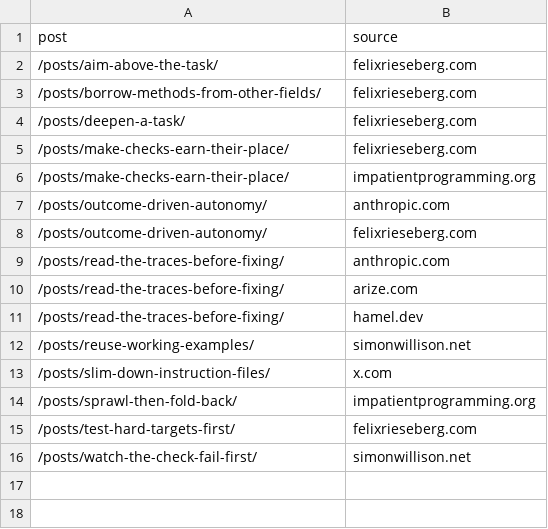
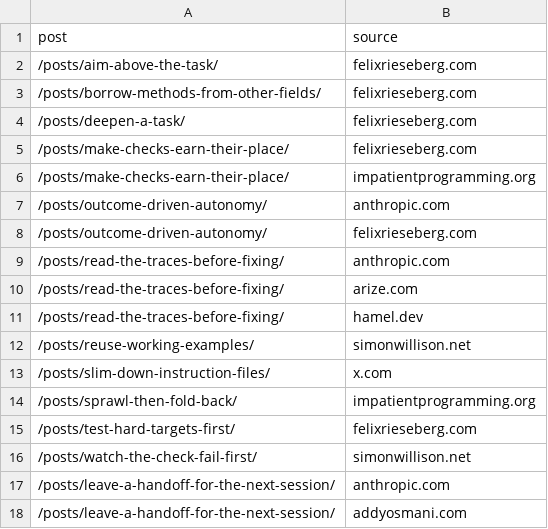
Before and after one commit to ruliana/human-free-zone-blog, a TSV file: post-sources.tsv, drawn as a sheet.

```diff
--- a/post-sources.tsv
+++ b/post-sources.tsv
@@ -16 +16,3 @@ post	source
 /posts/watch-the-check-fail-first/	simonwillison.net
+/posts/leave-a-handoff-for-the-next-session/	anthropic.com
+/posts/leave-a-handoff-for-the-next-session/	addyosmani.com
```
Also changed, not shown: 2 other files.
